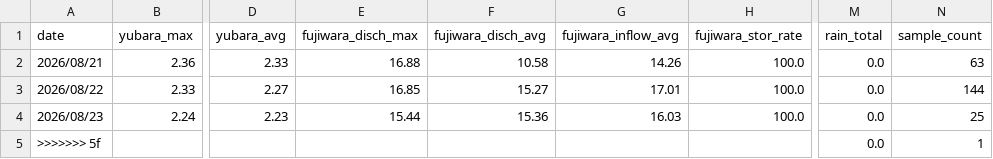
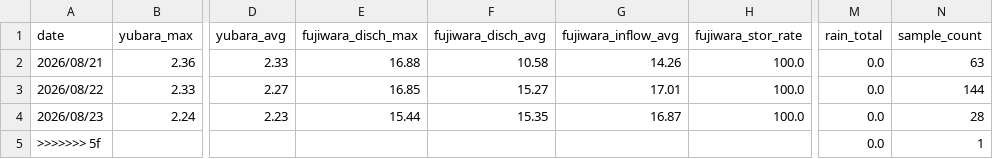
Before and after one commit to tetsucanyons-cell/tone-river-water, a CSV file: data/history/daily_2026.csv, drawn as a sheet; only a part is shown, gaps mark what is left out; the diff names each change by its address in the sheet, - before the commit and + after, or states it on an @@ line.

```diff
--- a/data/history/daily_2026.csv
+++ b/data/history/daily_2026.csv
-F4 (fujiwara_disch_avg): 15.36
+F4 (fujiwara_disch_avg): 15.35
-G4 (fujiwara_inflow_avg): 16.03
+G4 (fujiwara_inflow_avg): 16.87
-N4 (sample_count): 25
+N4 (sample_count): 28
```
Also changed, not shown: data/history/2026-08.csv, public/data/history/2026-08.csv, 5 other files.
